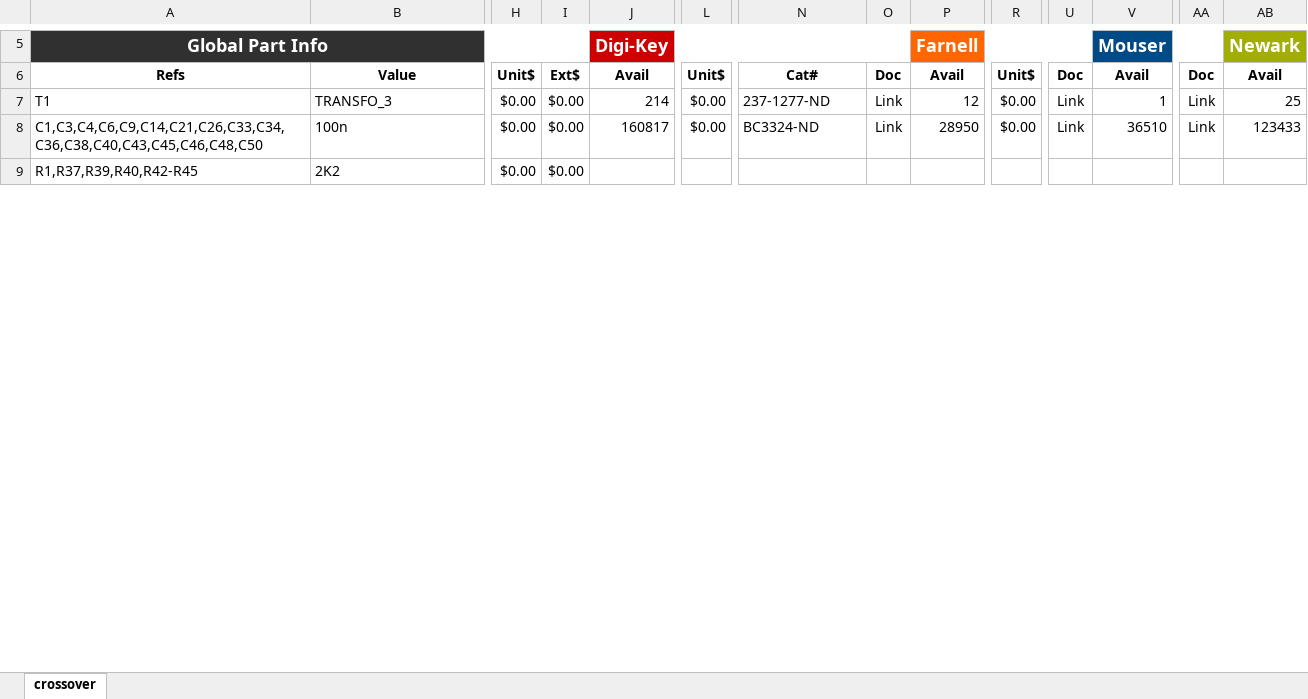
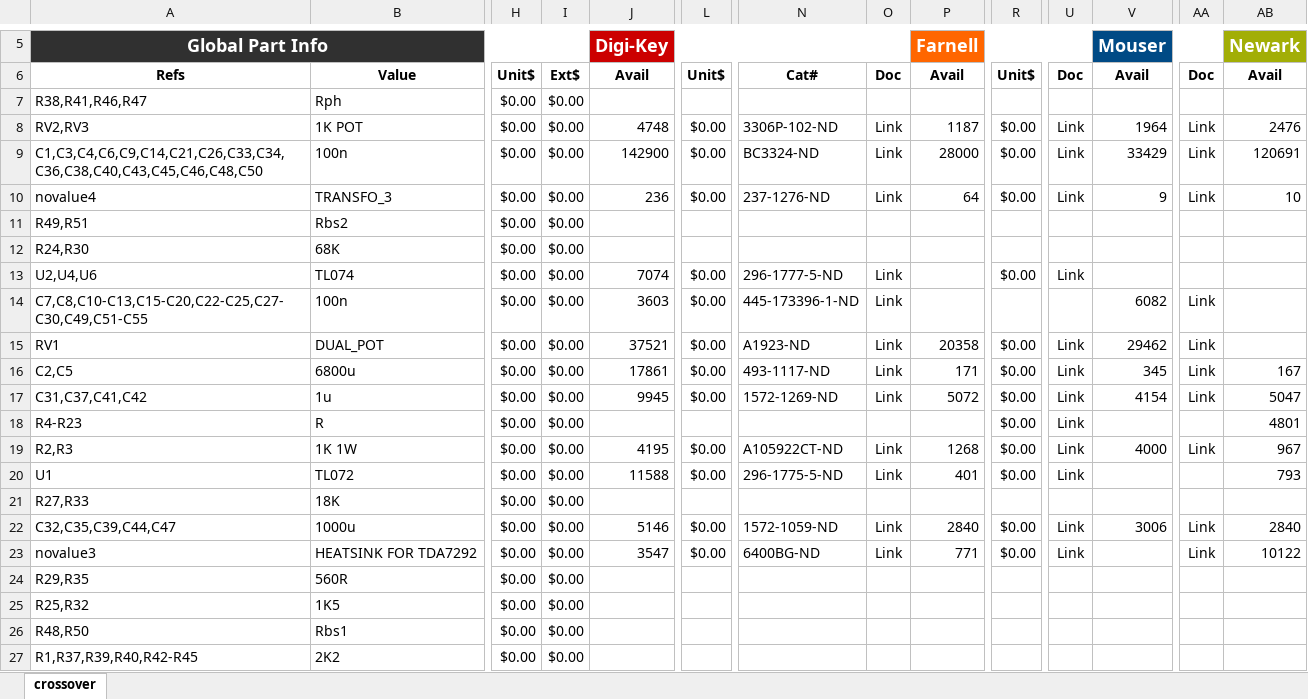
Before and after one commit to maqifrnswa/scimpy, an Excel workbook: boards/crossover.xlsx, sheet crossover, drawn as a sheet; only a part is shown, gaps mark what is left out; values as stored, in another font and other column widths than the file's, no borders; conditional formats not drawn; removed rows and columns are numbered as before the commit, all else as after; rows hold the shown columns only; the diff covers the shown part only; the diff names each change by its address in the sheet, - before the commit and + after, or states it on an @@ line.

Commit message:
updated board

```diff
--- a/boards/crossover.xlsx (sheet crossover)
+++ b/boards/crossover.xlsx (sheet crossover)
-row 7: T1 | TRANSFO_3 | $0.00 | $0.00 | 214 | $0.00 | 237-1277-ND | Link | 12 | $0.00 | Link | 1 | Link | 25
@@ row 21 moved to row 7: R38,R41,R46,R47 @@
+row 8: RV2,RV3 | 1K POT | $0.00 | $0.00 | 4748 | $0.00 | 3306P-102-ND | Link | 1187 | $0.00 | Link | 1964 | Link | 2476
-J9: 160817
+J9: 142900
-P9: 28950
+P9: 28000
-V9: 36510
+V9: 33429
-AB9: 123433
+AB9: 120691
+row 10: novalue4 | TRANSFO_3 | $0.00 | $0.00 | 236 | $0.00 | 237-1276-ND | Link | 64 | $0.00 | Link | 9 | Link | 10
+row 11: R49,R51 | Rbs2 | $0.00 | $0.00
+row 13: U2,U4,U6 | TL074 | $0.00 | $0.00 | 7074 | $0.00 | 296-1777-5-ND | Link |  | $0.00 | Link
+row 14: C7,C8,C10-C13,C15-C20,C22-C25,C27-C30,C49,C51-C55 | 100n | $0.00 | $0.00 | 3603 | $0.00 | 445-173396-1-ND | Link |  |  |  | 6082 | Link
+row 15: RV1 | DUAL_POT | $0.00 | $0.00 | 37521 | $0.00 | A1923-ND | Link | 20358 | $0.00 | Link | 29462 | Link
+row 16: C2,C5 | 6800u | $0.00 | $0.00 | 17861 | $0.00 | 493-1117-ND | Link | 171 | $0.00 | Link | 345 | Link | 167
+row 17: C31,C37,C41,C42 | 1u | $0.00 | $0.00 | 9945 | $0.00 | 1572-1269-ND | Link | 5072 | $0.00 | Link | 4154 | Link | 5047
@@ row 26 moved to row 18: R4-R23 @@
@@ row 22 moved to row 19: R2,R3 @@
+row 20: U1 | TL072 | $0.00 | $0.00 | 11588 | $0.00 | 296-1775-5-ND | Link | 401 | $0.00 | Link |  |  | 793
@@ row 19 moved to row 21: R27,R33 @@
+row 22: C32,C35,C39,C44,C47 | 1000u | $0.00 | $0.00 | 5146 | $0.00 | 1572-1059-ND | Link | 2840 | $0.00 | Link | 3006 | Link | 2840
+row 23: novalue3 | HEATSINK FOR TDA7292 | $0.00 | $0.00 | 3547 | $0.00 | 6400BG-ND | Link | 771 | $0.00 | Link |  | Link | 10122
@@ row 17 moved to row 24: R29,R35 @@
@@ row 29 moved to row 25: R25,R32 @@
+row 26: R48,R50 | Rbs1 | $0.00 | $0.00
```
Also changed, not shown: 5 added rows, 10 removed rows, 1 moved row and 32 edited cells elsewhere in this sheet, formulas that keep their value, 13 other files.
